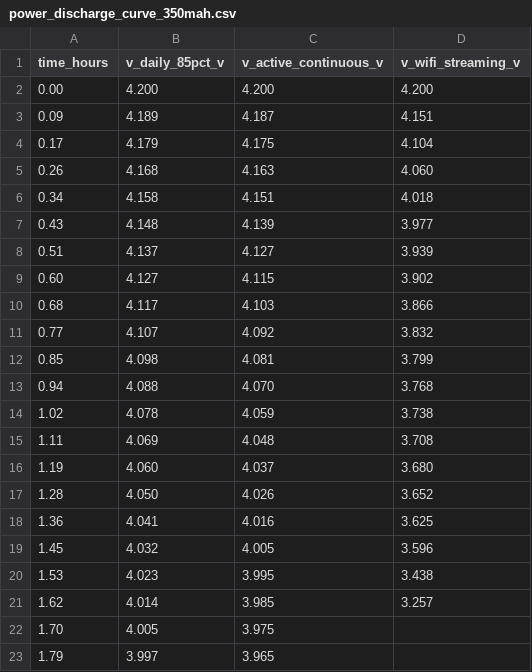
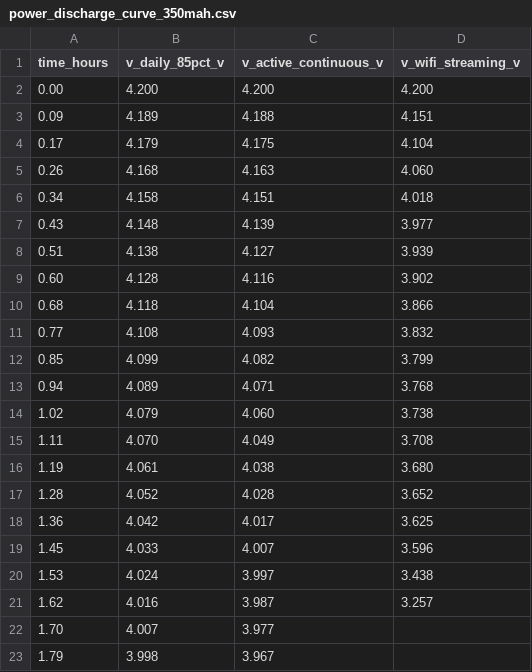
Before and after one commit to FauzanFx/oculopulse-healthcare-smartglasses, a CSV file: simulation/power_discharge_curve_350mah.csv, drawn as a sheet; only a part is shown; the diff covers the shown part only.

Commit message:
Perubahan Variabel Data Sensor

```diff
--- a/simulation/power_discharge_curve_350mah.csv
+++ b/simulation/power_discharge_curve_350mah.csv
@@ -2,3 +2,3 @@ time_hours,v_daily_85pct_v,v_active_continuous_v,v_wifi_streaming_v
 0.00,4.200,4.200,4.200
-0.09,4.189,4.187,4.151
+0.09,4.189,4.188,4.151
 0.17,4.179,4.175,4.104
@@ -7,17 +7,17 @@ time_hours,v_daily_85pct_v,v_active_continuous_v,v_wifi_streaming_v
 0.43,4.148,4.139,3.977
-0.51,4.137,4.127,3.939
-0.60,4.127,4.115,3.902
-0.68,4.117,4.103,3.866
-0.77,4.107,4.092,3.832
-0.85,4.098,4.081,3.799
-0.94,4.088,4.070,3.768
-1.02,4.078,4.059,3.738
-1.11,4.069,4.048,3.708
-1.19,4.060,4.037,3.680
-1.28,4.050,4.026,3.652
-1.36,4.041,4.016,3.625
-1.45,4.032,4.005,3.596
-1.53,4.023,3.995,3.438
-1.62,4.014,3.985,3.257
-1.70,4.005,3.975,
-1.79,3.997,3.965,
+0.51,4.138,4.127,3.939
+0.60,4.128,4.116,3.902
+0.68,4.118,4.104,3.866
+0.77,4.108,4.093,3.832
+0.85,4.099,4.082,3.799
+0.94,4.089,4.071,3.768
+1.02,4.079,4.060,3.738
+1.11,4.070,4.049,3.708
+1.19,4.061,4.038,3.680
+1.28,4.052,4.028,3.652
+1.36,4.042,4.017,3.625
+1.45,4.033,4.007,3.596
+1.53,4.024,3.997,3.438
+1.62,4.016,3.987,3.257
+1.70,4.007,3.977,
+1.79,3.998,3.967,
```
Also changed, not shown: 130 edited cells elsewhere in this file, simulation/firmware_latency_1000frames.csv, 8 other files.
